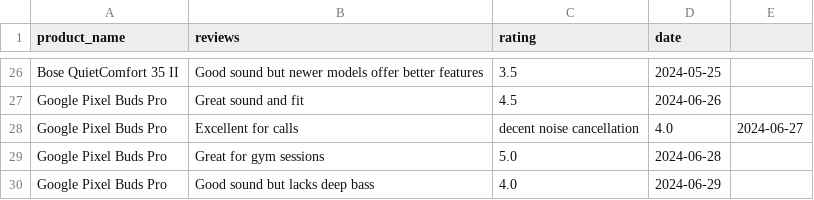
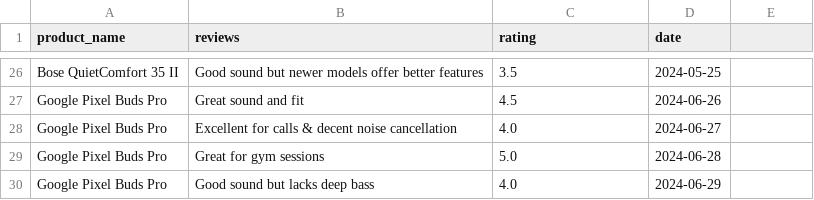
Before and after one commit to uditnegi16/Real-Time-Competitor-Strategy-Tracker-for-E-Commerce, a CSV file: reviews.csv, drawn as a sheet; only a part is shown, gaps mark what is left out.

Commit message:
Update reviews.csv

```diff
--- a/reviews.csv
+++ b/reviews.csv
@@ -27,3 +27,3 @@ Bose QuietComfort 35 II,Good sound but newer models offer better features,3.5,20
 Google Pixel Buds Pro,Great sound and fit,4.5,2024-06-26
-Google Pixel Buds Pro,Excellent for calls, decent noise cancellation,4.0,2024-06-27
+Google Pixel Buds Pro,Excellent for calls & decent noise cancellation,4.0,2024-06-27
 Google Pixel Buds Pro,Great for gym sessions,5.0,2024-06-28
```
